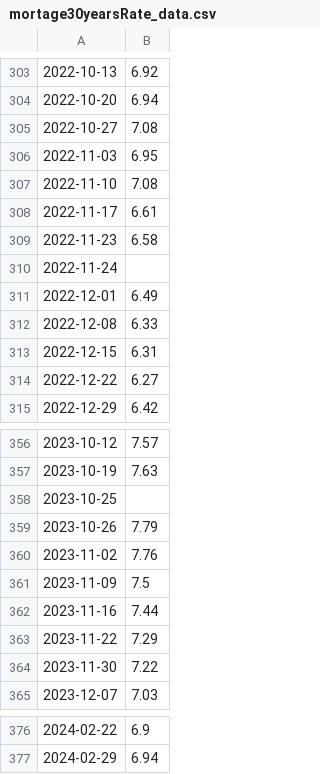
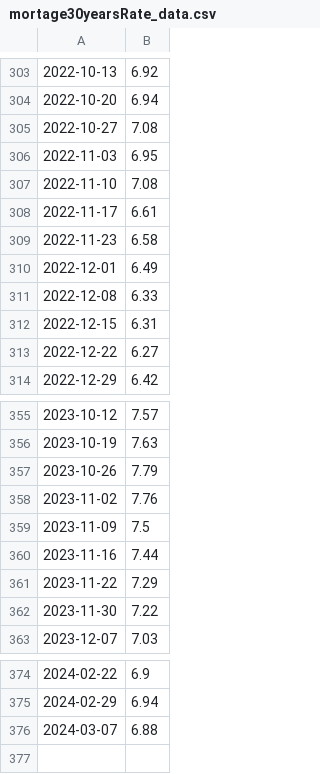
Before and after one commit to aapcssasha/Driver, a CSV file: data/mortage30yearsRate_data.csv, drawn as a sheet; only a part is shown, gaps mark what is left out; removed rows and columns are numbered as before the commit, all else as after; the diff names each change by its address in the sheet, - before the commit and + after, or states it on an @@ line.

```diff
--- a/data/mortage30yearsRate_data.csv
+++ b/data/mortage30yearsRate_data.csv
-row 310: 2022-11-24
-row 358: 2023-10-25
+row 376: 2024-03-07 | 6.88
```
Also changed, not shown: data/companiesDEBT_data.csv, data/unemploymentRate_data.csv, 6 other files.
